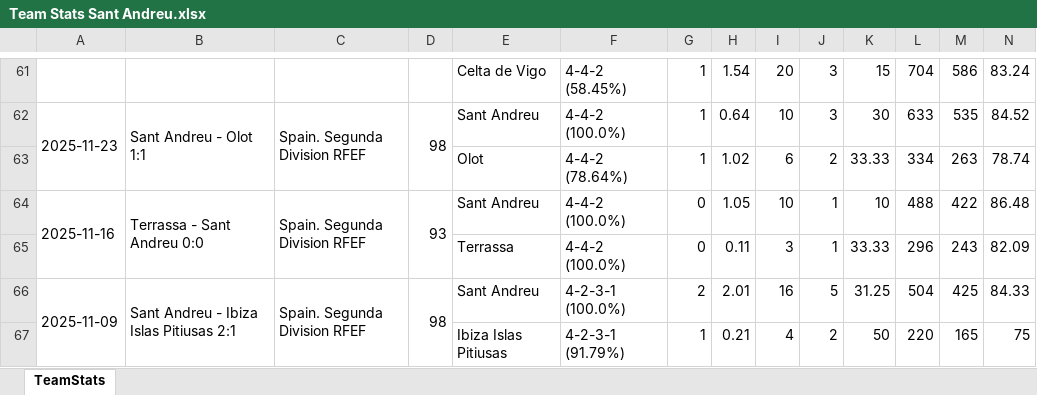
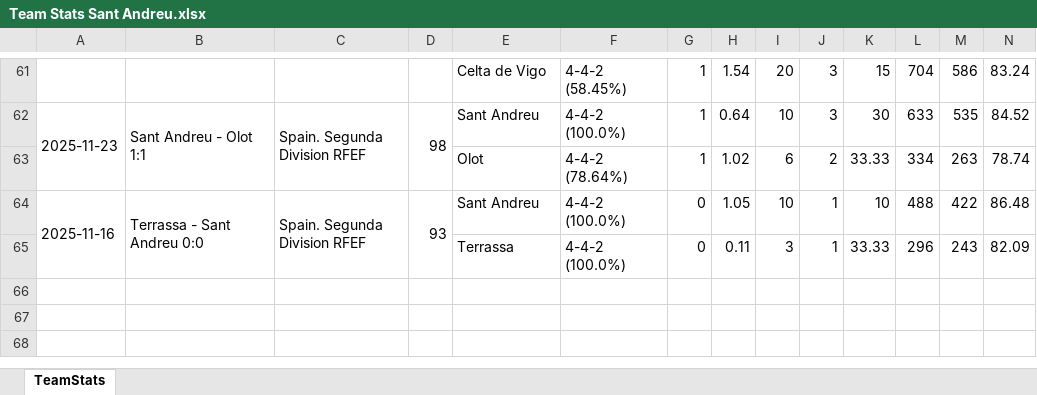
Before and after one commit to vceazurita-ship-it/Real-Madrid-Castilla-26-27, an Excel workbook: public/data/wys/Team Stats Sant Andreu.xlsx, sheet TeamStats, drawn as a sheet; only a part is shown, gaps mark what is left out; values as stored, in another font and other column widths than the file's, no borders; rows hold the shown columns only; the diff names each change by its address in the sheet, - before the commit and + after, or states it on an @@ line.

```diff
--- a/public/data/wys/Team Stats Sant Andreu.xlsx (sheet TeamStats)
+++ b/public/data/wys/Team Stats Sant Andreu.xlsx (sheet TeamStats)
-row 66: 2025-11-09 | Sant Andreu - Ibiza Islas Pitiusas 2:1 | Spain. Segunda Division RFEF | 98 | Sant Andreu | 4-2-3-1 (100.0%) | 2 | 2.01 | 16 | 5 | 31.25 | 504 | 425 | 84.33
-row 67:  |  |  |  | Ibiza Islas Pitiusas | 4-2-3-1 (91.79%) | 1 | 0.21 | 4 | 2 | 50 | 220 | 165 | 75
```
Also changed, not shown: public/data/wys-elite/laliga/Player Stats 1 (parcial).xlsx, public/data/wys-elite/laliga/Player Stats 3.xlsx, 13 other files.
